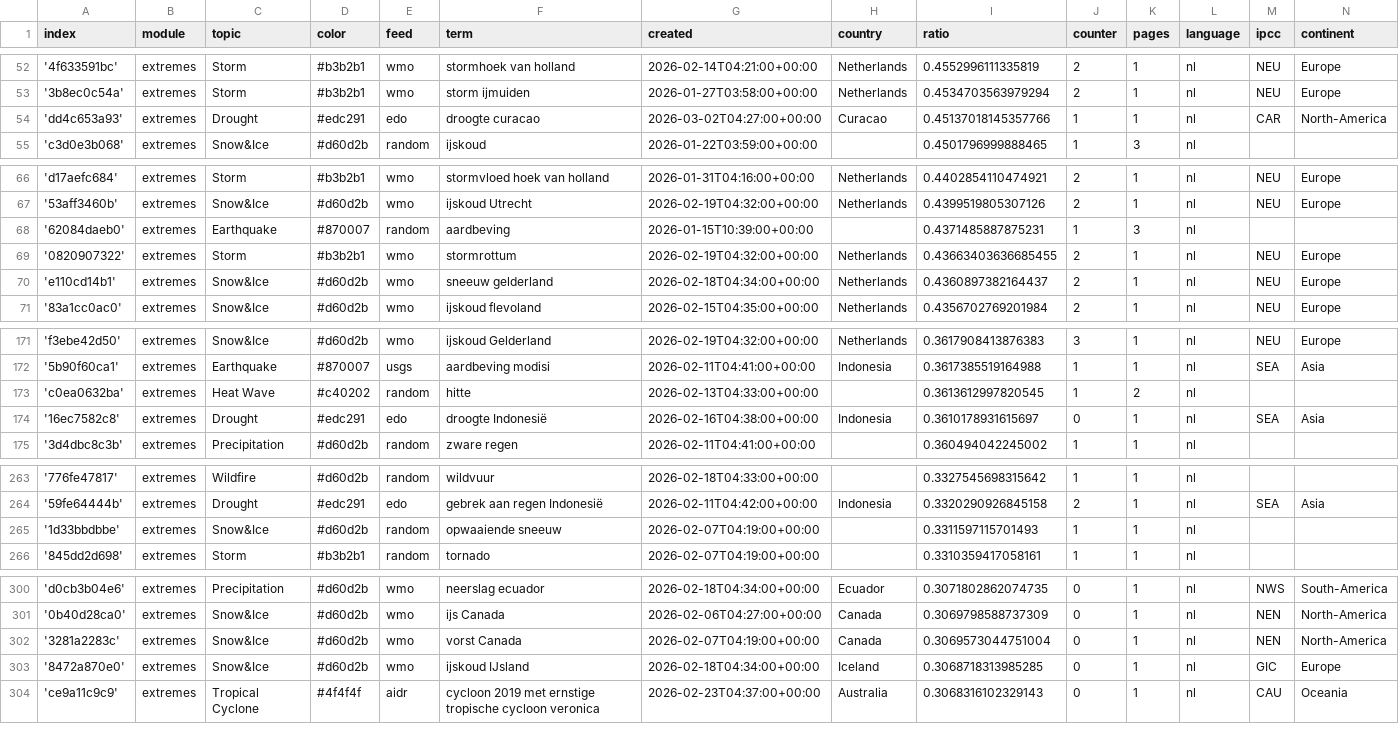
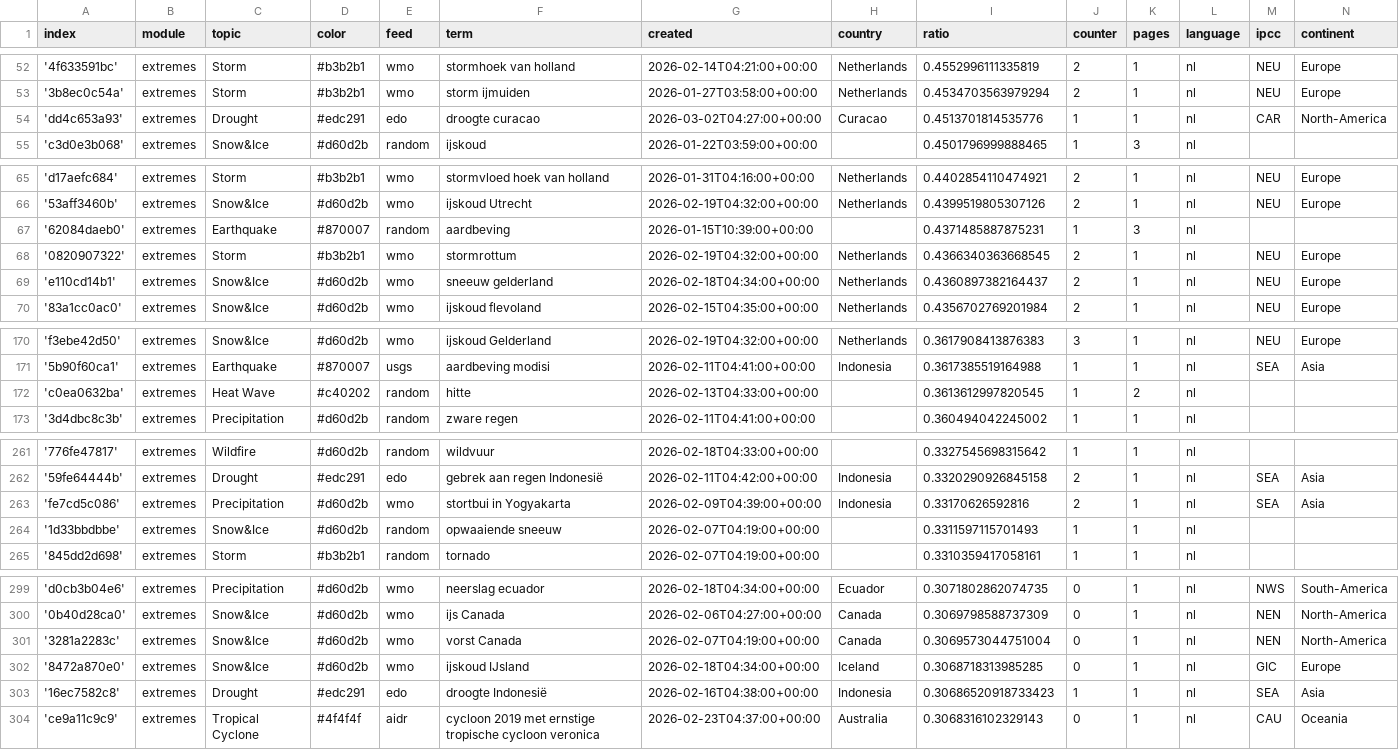
Before and after one commit to MarcoL95-News25/netherlandExtremes, a CSV file: terms.csv, drawn as a sheet; only a part is shown, gaps mark what is left out; the diff covers the shown part only.

```diff
--- a/terms.csv
+++ b/terms.csv
@@ -53,3 +53,3 @@ index,module,topic,color,feed,term,created,country,ratio,counter,pages,language,
 '3b8ec0c54a',extremes,Storm,#b3b2b1,wmo,storm ijmuiden,2026-01-27T03:58:00+00:00,Netherlands,0.4534703563979294,2,1,nl,NEU,Europe
-'dd4c653a93',extremes,Drought,#edc291,edo,droogte curacao,2026-03-02T04:27:00+00:00,Curacao,0.45137018145357766,1,1,nl,CAR,North-America
+'dd4c653a93',extremes,Drought,#edc291,edo,droogte curacao,2026-03-02T04:27:00+00:00,Curacao,0.4513701814535776,1,1,nl,CAR,North-America
 'c3d0e3b068',extremes,Snow&Ice,#d60d2b,random,ijskoud,2026-01-22T03:59:00+00:00,,0.4501796999888465,1,3,nl,,
@@ -68,3 +67,3 @@ index,module,topic,color,feed,term,created,country,ratio,counter,pages,language,
 '62084daeb0',extremes,Earthquake,#870007,random,aardbeving,2026-01-15T10:39:00+00:00,,0.4371485887875231,1,3,nl,,
-'0820907322',extremes,Storm,#b3b2b1,wmo,stormrottum,2026-02-19T04:32:00+00:00,Netherlands,0.43663403636685455,2,1,nl,NEU,Europe
+'0820907322',extremes,Storm,#b3b2b1,wmo,stormrottum,2026-02-19T04:32:00+00:00,Netherlands,0.4366340363668545,2,1,nl,NEU,Europe
 'e110cd14b1',extremes,Snow&Ice,#d60d2b,wmo,sneeuw gelderland,2026-02-18T04:34:00+00:00,Netherlands,0.4360897382164437,2,1,nl,NEU,Europe
@@ -173,3 +172,2 @@ index,module,topic,color,feed,term,created,country,ratio,counter,pages,language,
 'c0ea0632ba',extremes,Heat Wave,#c40202,random,hitte,2026-02-13T04:33:00+00:00,,0.3613612997820545,1,2,nl,,
-'16ec7582c8',extremes,Drought,#edc291,edo,droogte Indonesië,2026-02-16T04:38:00+00:00,Indonesia,0.3610178931615697,0,1,nl,SEA,Asia
 '3d4dbc8c3b',extremes,Precipitation,#d60d2b,random,zware regen,2026-02-11T04:41:00+00:00,,0.360494042245002,1,1,nl,,
@@ -264,2 +262,3 @@ index,module,topic,color,feed,term,created,country,ratio,counter,pages,language,
 '59fe64444b',extremes,Drought,#edc291,edo,gebrek aan regen Indonesië,2026-02-11T04:42:00+00:00,Indonesia,0.3320290926845158,2,1,nl,SEA,Asia
+'fe7cd5c086',extremes,Precipitation,#d60d2b,wmo,stortbui in Yogyakarta,2026-02-09T04:39:00+00:00,Indonesia,0.33170626592816,2,1,nl,SEA,Asia
 '1d33bbdbbe',extremes,Snow&Ice,#d60d2b,random,opwaaiende sneeuw,2026-02-07T04:19:00+00:00,,0.3311597115701493,1,1,nl,,
@@ -303,2 +302,3 @@ index,module,topic,color,feed,term,created,country,ratio,counter,pages,language,
 '8472a870e0',extremes,Snow&Ice,#d60d2b,wmo,ijskoud IJsland,2026-02-18T04:34:00+00:00,Iceland,0.3068718313985285,0,1,nl,GIC,Europe
+'16ec7582c8',extremes,Drought,#edc291,edo,droogte Indonesië,2026-02-16T04:38:00+00:00,Indonesia,0.30686520918733423,1,1,nl,SEA,Asia
 'ce9a11c9c9',extremes,Tropical Cyclone,#4f4f4f,aidr,cycloon 2019 met ernstige tropische cycloon veronica,2026-02-23T04:37:00+00:00,Australia,0.3068316102329143,0,1,nl,CAU,Oceania
```
Also changed, not shown: 3 added rows, 4 removed rows and 3 edited cells elsewhere in this file.
